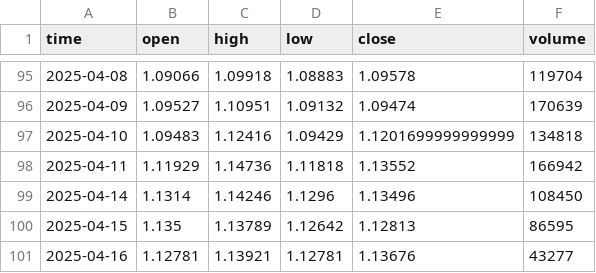
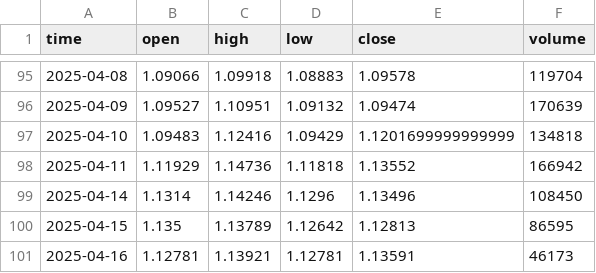
Before and after one commit to RonoHenry/Agent.I.C.Trader, a CSV file: data/market_data/historical/EURUSD_D1.csv, drawn as a sheet; only a part is shown, gaps mark what is left out.

```diff
--- a/data/market_data/historical/EURUSD_D1.csv
+++ b/data/market_data/historical/EURUSD_D1.csv
@@ -100,2 +100,2 @@ time,open,high,low,close,volume
 2025-04-15,1.135,1.13789,1.12642,1.12813,86595
-2025-04-16,1.12781,1.13921,1.12781,1.13676,43277
+2025-04-16,1.12781,1.13921,1.12781,1.13591,46173
```
Also changed, not shown: data/market_data/historical/EURUSD_H1.csv, data/market_data/historical/EURUSD_H4.csv, 8 other files.
